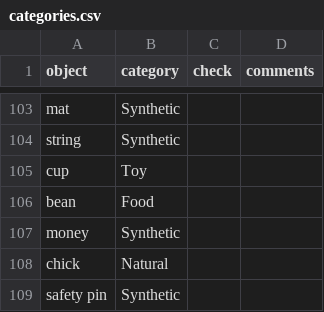
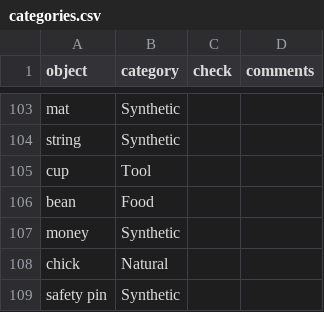
Before and after one commit to kennedycasey/daylong-object-ids, a CSV file: data/manual-checks/categories.csv, drawn as a sheet; only a part is shown, gaps mark what is left out.

```diff
--- a/data/manual-checks/categories.csv
+++ b/data/manual-checks/categories.csv
@@ -104,3 +104,3 @@ mat,Synthetic,,
 string,Synthetic,,
-cup,Toy,,
+cup,Tool,,
 bean,Food,,
```
Also changed, not shown: data/all-data.csv.
